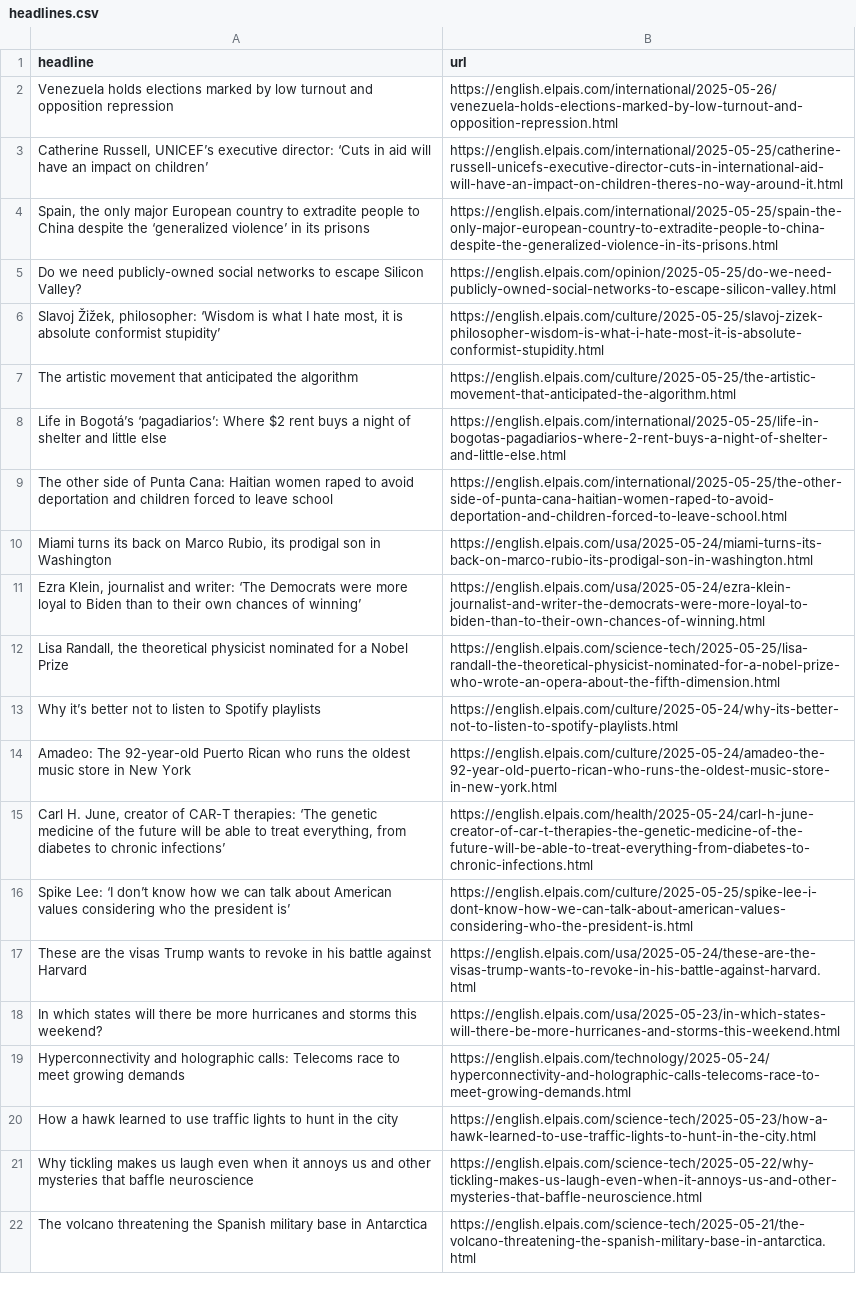
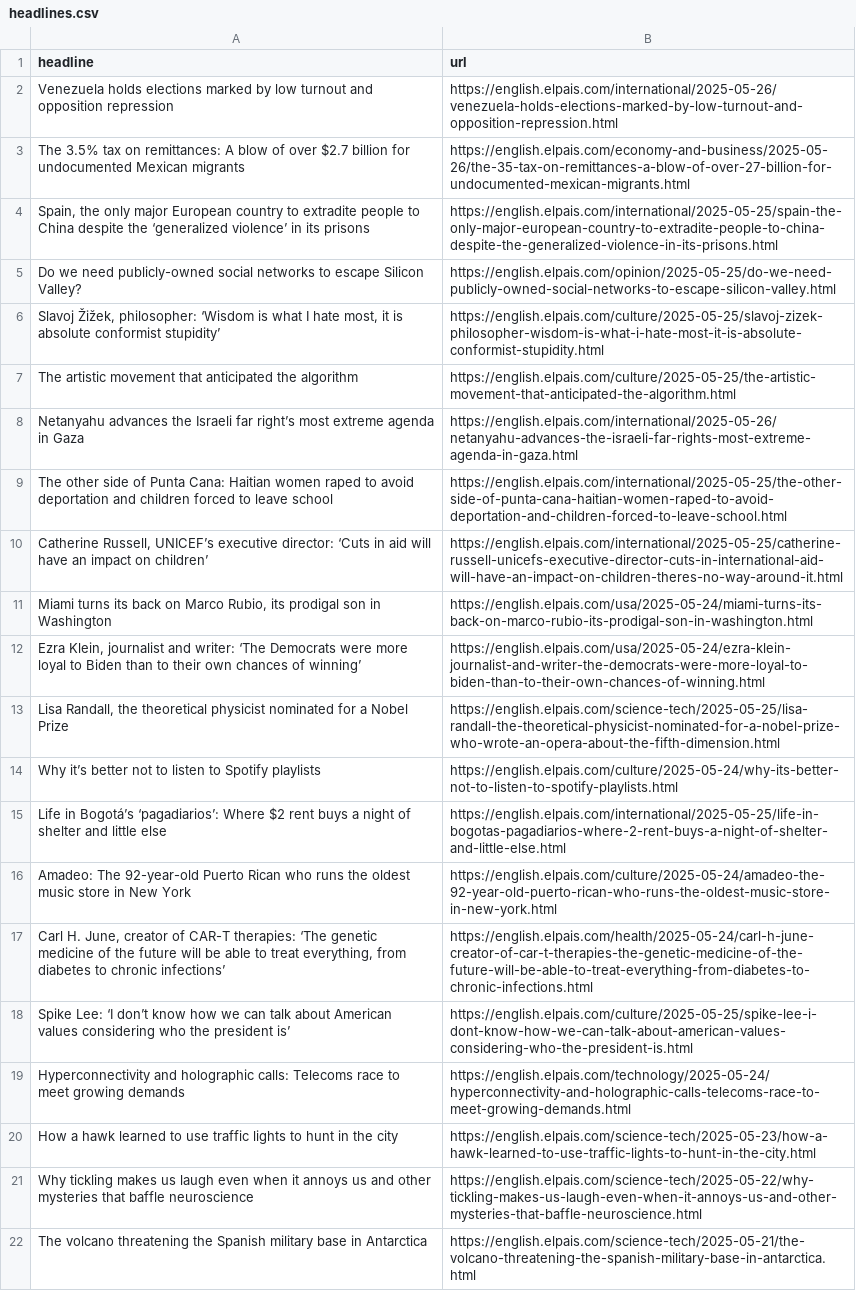
Before and after one commit to berberebecca/el-pais-autoscraper, a CSV file: headlines.csv, drawn as a sheet; only a part is shown.

```diff
--- a/headlines.csv
+++ b/headlines.csv
@@ -2,3 +2,3 @@ headline,url
 Venezuela holds elections marked by low turnout and opposition repression ,https://english.elpais.com/international/2025-05-26/venezuela-holds-elections-marked-by-low-turnout-and-opposition-repression.html
-"Catherine Russell, UNICEF’s executive director: ‘Cuts in aid will have an impact on children’",https://english.elpais.com/international/2025-05-25/catherine-russell-unicefs-executive-director-cuts-in-international-aid-will-have-an-impact-on-children-theres-no-way-around-it.html
+The 3.5% tax on remittances: A blow of over $2.7 billion for undocumented Mexican migrants,https://english.elpais.com/economy-and-business/2025-05-26/the-35-tax-on-remittances-a-blow-of-over-27-billion-for-undocumented-mexican-migrants.html
 "Spain, the only major European country to extradite people to China despite the ‘generalized violence’ in its prisons",https://english.elpais.com/international/2025-05-25/spain-the-only-major-european-country-to-extradite-people-to-china-despite-the-generalized-violence-in-its-prisons.html
@@ -7,4 +7,5 @@ Do we need publicly-owned social networks to escape Silicon Valley?,https://engl
 The artistic movement that anticipated the algorithm,https://english.elpais.com/culture/2025-05-25/the-artistic-movement-that-anticipated-the-algorithm.html
-Life in Bogotá’s ‘pagadiarios’: Where $2 rent buys a night of shelter and little else,https://english.elpais.com/international/2025-05-25/life-in-bogotas-pagadiarios-where-2-rent-buys-a-night-of-shelter-and-little-else.html
+Netanyahu advances the Israeli far right’s most extreme agenda in Gaza ,https://english.elpais.com/international/2025-05-26/netanyahu-advances-the-israeli-far-rights-most-extreme-agenda-in-gaza.html
 The other side of Punta Cana: Haitian women raped to avoid deportation and children forced to leave school,https://english.elpais.com/international/2025-05-25/the-other-side-of-punta-cana-haitian-women-raped-to-avoid-deportation-and-children-forced-to-leave-school.html
+"Catherine Russell, UNICEF’s executive director: ‘Cuts in aid will have an impact on children’",https://english.elpais.com/international/2025-05-25/catherine-russell-unicefs-executive-director-cuts-in-international-aid-will-have-an-impact-on-children-theres-no-way-around-it.html
 "Miami turns its back on Marco Rubio, its prodigal son in Washington",https://english.elpais.com/usa/2025-05-24/miami-turns-its-back-on-marco-rubio-its-prodigal-son-in-washington.html
@@ -13,2 +14,3 @@ The other side of Punta Cana: Haitian women raped to avoid deportation and child
 Why it’s better not to listen to Spotify playlists,https://english.elpais.com/culture/2025-05-24/why-its-better-not-to-listen-to-spotify-playlists.html
+Life in Bogotá’s ‘pagadiarios’: Where $2 rent buys a night of shelter and little else,https://english.elpais.com/international/2025-05-25/life-in-bogotas-pagadiarios-where-2-rent-buys-a-night-of-shelter-and-little-else.html
 Amadeo: The 92-year-old Puerto Rican who runs the oldest music store in New York  ,https://english.elpais.com/culture/2025-05-24/amadeo-the-92-year-old-puerto-rican-who-runs-the-oldest-music-store-in-new-york.html
@@ -16,4 +18,2 @@ Amadeo: The 92-year-old Puerto Rican who runs the oldest music store in New York
 Spike Lee: ‘I don’t know how we can talk about American values considering who the president is’,https://english.elpais.com/culture/2025-05-25/spike-lee-i-dont-know-how-we-can-talk-about-american-values-considering-who-the-president-is.html
-These are the visas Trump wants to revoke in his battle against Harvard,https://english.elpais.com/usa/2025-05-24/these-are-the-visas-trump-wants-to-revoke-in-his-battle-against-harvard.html
-In which states will there be more hurricanes and storms this weekend?,https://english.elpais.com/usa/2025-05-23/in-which-states-will-there-be-more-hurricanes-and-storms-this-weekend.html
 Hyperconnectivity and holographic calls: Telecoms race to meet growing demands,https://english.elpais.com/technology/2025-05-24/hyperconnectivity-and-holographic-calls-telecoms-race-to-meet-growing-demands.html
```
